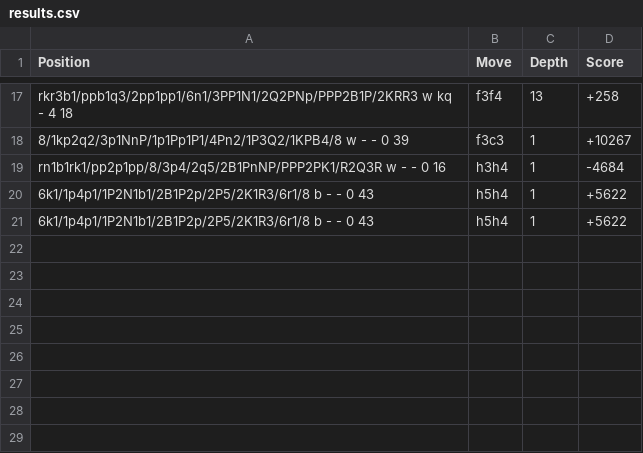
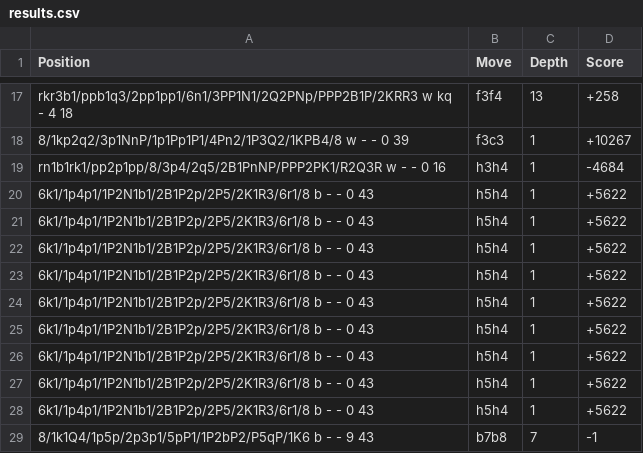
Before and after one commit to JasonShevik/minotaur-chess-ai, a CSV file: output-leela/results.csv, drawn as a sheet; only a part is shown, gaps mark what is left out; the diff names each change by its address in the sheet, - before the commit and + after, or states it on an @@ line.

Commit message:
data_labeler had an issue where Leela could get stuck in an infinite loop while printing to the log 'WARNING: Search has reached limit and does not make any progress.' The info in analysis loop now includes a check that the number of nodes is consistently increasing, and breaks out if there is no progress.

```diff
--- a/output-leela/results.csv
+++ b/output-leela/results.csv
+row 22: 6k1/1p4p1/1P2N1b1/2B1P2p/2P5/2K1R3/6r1/8 b - - 0 43 | h5h4 | 1 | +5622
+row 23: 6k1/1p4p1/1P2N1b1/2B1P2p/2P5/2K1R3/6r1/8 b - - 0 43 | h5h4 | 1 | +5622
+row 24: 6k1/1p4p1/1P2N1b1/2B1P2p/2P5/2K1R3/6r1/8 b - - 0 43 | h5h4 | 1 | +5622
+row 25: 6k1/1p4p1/1P2N1b1/2B1P2p/2P5/2K1R3/6r1/8 b - - 0 43 | h5h4 | 1 | +5622
+row 26: 6k1/1p4p1/1P2N1b1/2B1P2p/2P5/2K1R3/6r1/8 b - - 0 43 | h5h4 | 1 | +5622
+row 27: 6k1/1p4p1/1P2N1b1/2B1P2p/2P5/2K1R3/6r1/8 b - - 0 43 | h5h4 | 1 | +5622
+row 28: 6k1/1p4p1/1P2N1b1/2B1P2p/2P5/2K1R3/6r1/8 b - - 0 43 | h5h4 | 1 | +5622
+row 29: 8/1k1Q4/1p5p/2p3p1/5pP1/1P2bP2/P5qP/1K6 b - - 9 43 | b7b8 | 7 | -1
```
Also changed, not shown: 3 other files.
